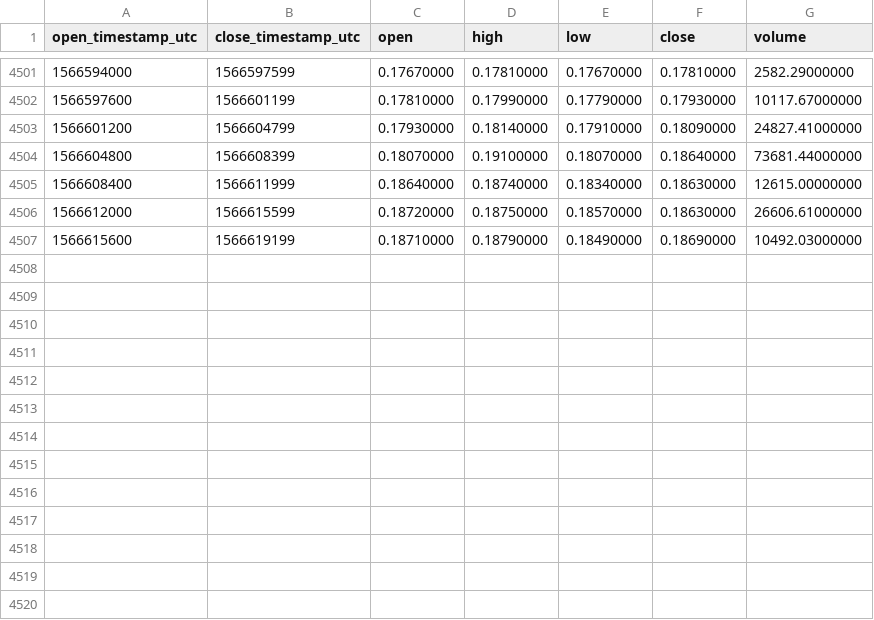
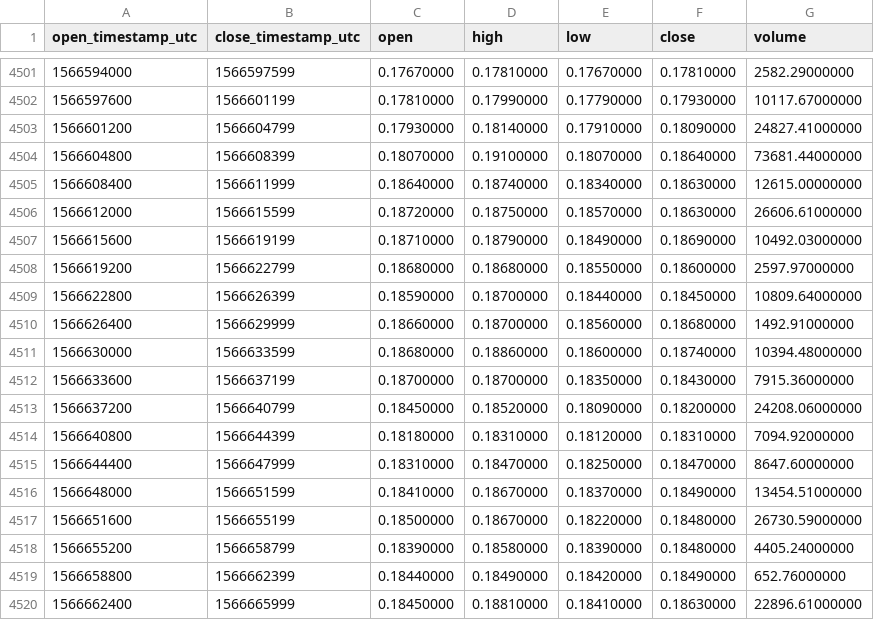
Before and after one commit to cryptobigbro/binance-ONGUSDT, a CSV file: binance-ONGUSDT-1h.csv, drawn as a sheet; only a part is shown, gaps mark what is left out.

Commit message:
Update OHLCV data.

```diff
--- a/binance-ONGUSDT-1h.csv
+++ b/binance-ONGUSDT-1h.csv
@@ -4507 +4507,14 @@ open_timestamp_utc,close_timestamp_utc,open,high,low,close,volume
 1566615600,1566619199,0.18710000,0.18790000,0.18490000,0.18690000,10492.03000000
+1566619200,1566622799,0.18680000,0.18680000,0.18550000,0.18600000,2597.97000000
+1566622800,1566626399,0.18590000,0.18700000,0.18440000,0.18450000,10809.64000000
+1566626400,1566629999,0.18660000,0.18700000,0.18560000,0.18680000,1492.91000000
+1566630000,1566633599,0.18680000,0.18860000,0.18600000,0.18740000,10394.48000000
+1566633600,1566637199,0.18700000,0.18700000,0.18350000,0.18430000,7915.36000000
+1566637200,1566640799,0.18450000,0.18520000,0.18090000,0.18200000,24208.06000000
+1566640800,1566644399,0.18180000,0.18310000,0.18120000,0.18310000,7094.92000000
+1566644400,1566647999,0.18310000,0.18470000,0.18250000,0.18470000,8647.60000000
+1566648000,1566651599,0.18410000,0.18670000,0.18370000,0.18490000,13454.51000000
+1566651600,1566655199,0.18500000,0.18670000,0.18220000,0.18480000,26730.59000000
+1566655200,1566658799,0.18390000,0.18580000,0.18390000,0.18480000,4405.24000000
+1566658800,1566662399,0.18440000,0.18490000,0.18420000,0.18490000,652.76000000
+1566662400,1566665999,0.18450000,0.18810000,0.18410000,0.18630000,22896.61000000
```
